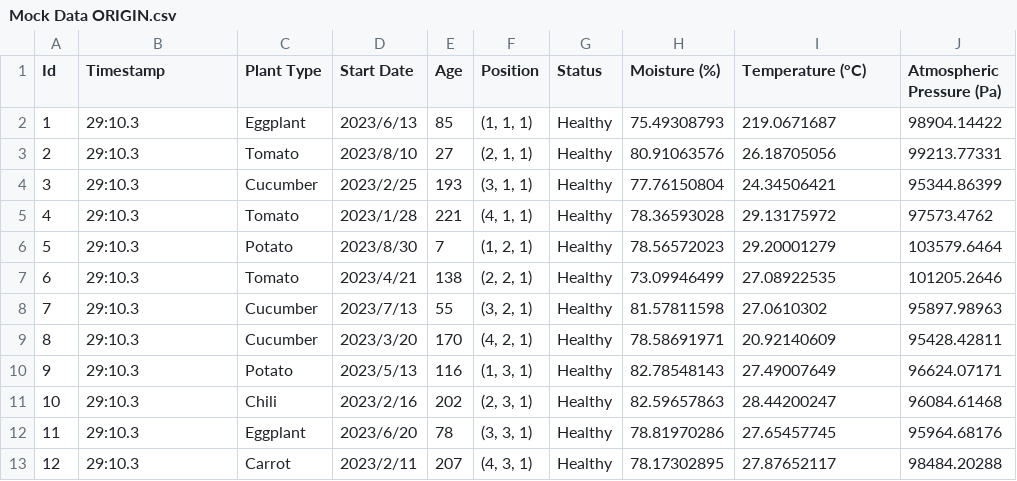
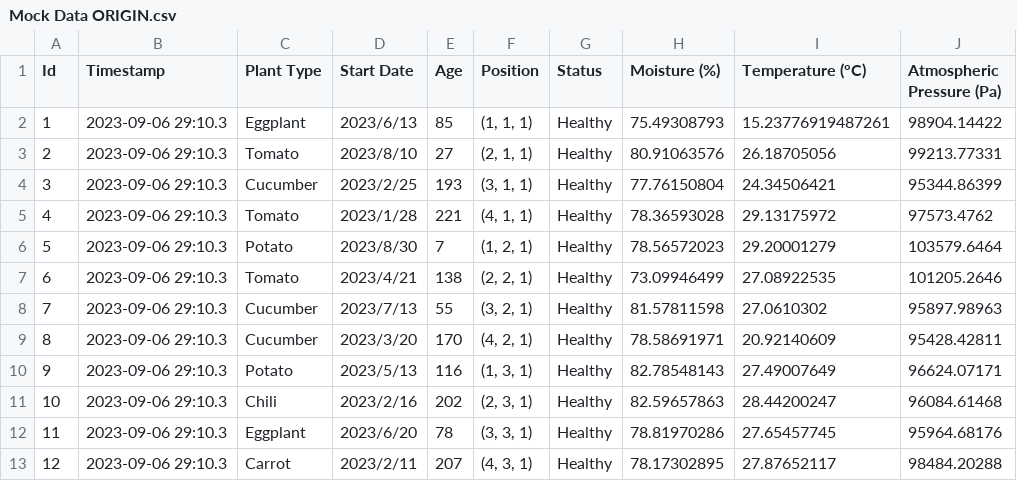
Before and after one commit to mlmstem/new_garden_01, a CSV file: Mock Data/Mock Data ORIGIN.csv, drawn as a sheet.

Commit message:
Corrected mock data

```diff
--- a/Mock Data/Mock Data ORIGIN.csv
+++ b/Mock Data/Mock Data ORIGIN.csv
@@ -1,13 +1,13 @@
 Id,Timestamp,Plant Type,Start Date,Age,Position,Status,Moisture (%),Temperature (°C),Atmospheric Pressure (Pa)
-1,29:10.3,Eggplant,2023/6/13,85,"(1, 1, 1)",Healthy,75.49308793,219.0671687,98904.14422
-2,29:10.3,Tomato,2023/8/10,27,"(2, 1, 1)",Healthy,80.91063576,26.18705056,99213.77331
-3,29:10.3,Cucumber,2023/2/25,193,"(3, 1, 1)",Healthy,77.76150804,24.34506421,95344.86399
-4,29:10.3,Tomato,2023/1/28,221,"(4, 1, 1)",Healthy,78.36593028,29.13175972,97573.4762
-5,29:10.3,Potato,2023/8/30,7,"(1, 2, 1)",Healthy,78.56572023,29.20001279,103579.6464
-6,29:10.3,Tomato,2023/4/21,138,"(2, 2, 1)",Healthy,73.09946499,27.08922535,101205.2646
-7,29:10.3,Cucumber,2023/7/13,55,"(3, 2, 1)",Healthy,81.57811598,27.0610302,95897.98963
-8,29:10.3,Cucumber,2023/3/20,170,"(4, 2, 1)",Healthy,78.58691971,20.92140609,95428.42811
-9,29:10.3,Potato,2023/5/13,116,"(1, 3, 1)",Healthy,82.78548143,27.49007649,96624.07171
-10,29:10.3,Chili,2023/2/16,202,"(2, 3, 1)",Healthy,82.59657863,28.44200247,96084.61468
-11,29:10.3,Eggplant,2023/6/20,78,"(3, 3, 1)",Healthy,78.81970286,27.65457745,95964.68176
-12,29:10.3,Carrot,2023/2/11,207,"(4, 3, 1)",Healthy,78.17302895,27.87652117,98484.20288
+1,2023-09-06 29:10.3,Eggplant,2023/6/13,85,"(1, 1, 1)",Healthy,75.49308793,15.23776919487261,98904.14422
+2,2023-09-06 29:10.3,Tomato,2023/8/10,27,"(2, 1, 1)",Healthy,80.91063576,26.18705056,99213.77331
+3,2023-09-06 29:10.3,Cucumber,2023/2/25,193,"(3, 1, 1)",Healthy,77.76150804,24.34506421,95344.86399
+4,2023-09-06 29:10.3,Tomato,2023/1/28,221,"(4, 1, 1)",Healthy,78.36593028,29.13175972,97573.4762
+5,2023-09-06 29:10.3,Potato,2023/8/30,7,"(1, 2, 1)",Healthy,78.56572023,29.20001279,103579.6464
+6,2023-09-06 29:10.3,Tomato,2023/4/21,138,"(2, 2, 1)",Healthy,73.09946499,27.08922535,101205.2646
+7,2023-09-06 29:10.3,Cucumber,2023/7/13,55,"(3, 2, 1)",Healthy,81.57811598,27.0610302,95897.98963
+8,2023-09-06 29:10.3,Cucumber,2023/3/20,170,"(4, 2, 1)",Healthy,78.58691971,20.92140609,95428.42811
+9,2023-09-06 29:10.3,Potato,2023/5/13,116,"(1, 3, 1)",Healthy,82.78548143,27.49007649,96624.07171
+10,2023-09-06 29:10.3,Chili,2023/2/16,202,"(2, 3, 1)",Healthy,82.59657863,28.44200247,96084.61468
+11,2023-09-06 29:10.3,Eggplant,2023/6/20,78,"(3, 3, 1)",Healthy,78.81970286,27.65457745,95964.68176
+12,2023-09-06 29:10.3,Carrot,2023/2/11,207,"(4, 3, 1)",Healthy,78.17302895,27.87652117,98484.20288
```
